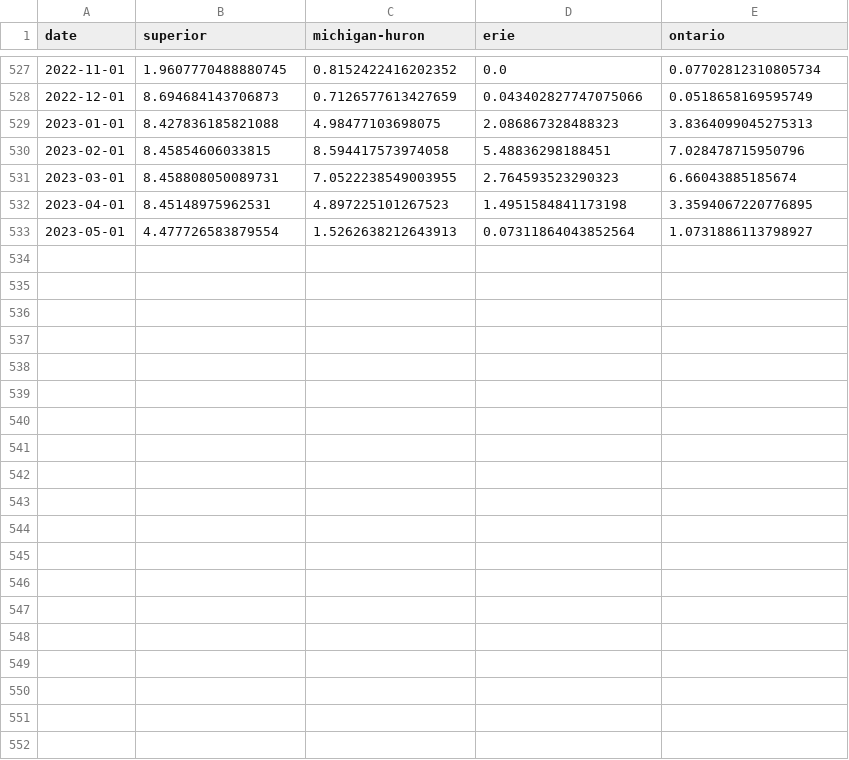
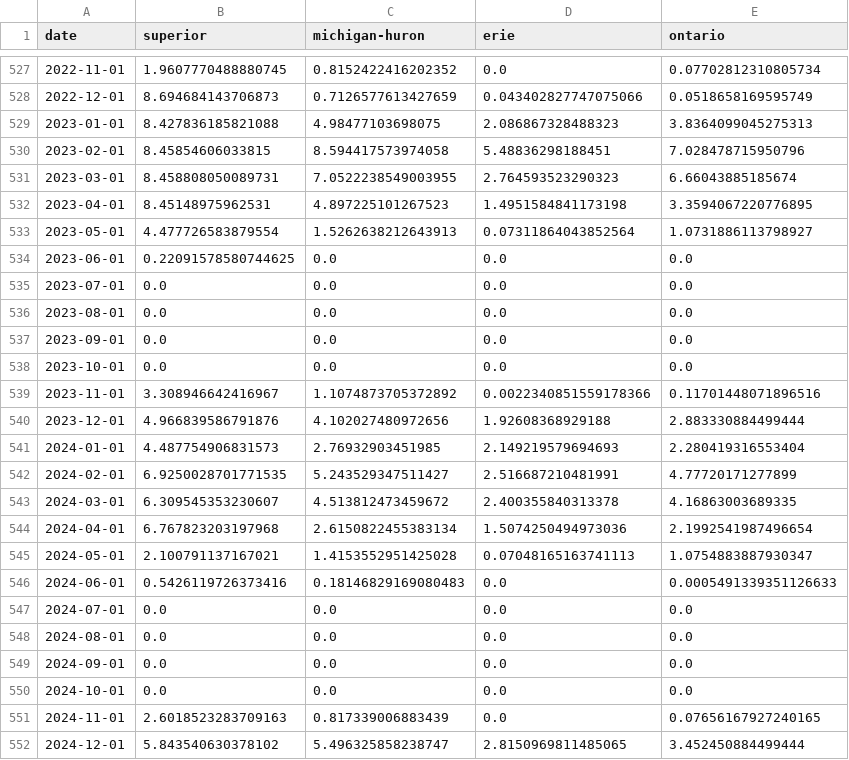
Before and after one commit to great-lakes-ai-lab/cnbs-predictor, a CSV file: data/cfsr/CFSR_SWE_Basin_mm.csv, drawn as a sheet; only a part is shown, gaps mark what is left out.

```diff
--- a/data/cfsr/CFSR_SWE_Basin_mm.csv
+++ b/data/cfsr/CFSR_SWE_Basin_mm.csv
@@ -533 +533,20 @@ date,superior,michigan-huron,erie,ontario
 2023-05-01,4.477726583879554,1.5262638212643913,0.07311864043852564,1.0731886113798927
+2023-06-01,0.22091578580744625,0.0,0.0,0.0
+2023-07-01,0.0,0.0,0.0,0.0
+2023-08-01,0.0,0.0,0.0,0.0
+2023-09-01,0.0,0.0,0.0,0.0
+2023-10-01,0.0,0.0,0.0,0.0
+2023-11-01,3.308946642416967,1.1074873705372892,0.0022340851559178366,0.11701448071896516
+2023-12-01,4.966839586791876,4.102027480972656,1.92608368929188,2.883330884499444
+2024-01-01,4.487754906831573,2.76932903451985,2.149219579694693,2.280419316553404
+2024-02-01,6.9250028701771535,5.243529347511427,2.516687210481991,4.77720171277899
+2024-03-01,6.309545353230607,4.513812473459672,2.400355840313378,4.16863003689335
+2024-04-01,6.767823203197968,2.6150822455383134,1.5074250494973036,2.1992541987496654
+2024-05-01,2.100791137167021,1.4153552951425028,0.07048165163741113,1.0754883887930347
+2024-06-01,0.5426119726373416,0.18146829169080483,0.0,0.0005491339351126633
+2024-07-01,0.0,0.0,0.0,0.0
+2024-08-01,0.0,0.0,0.0,0.0
+2024-09-01,0.0,0.0,0.0,0.0
+2024-10-01,0.0,0.0,0.0,0.0
+2024-11-01,2.6018523283709163,0.817339006883439,0.0,0.07656167927240165
+2024-12-01,5.843540630378102,5.496325858238747,2.8150969811485065,3.452450884499444
```
Also changed, not shown: data/input/climatology/targets/climatology.csv, 17 other files.
